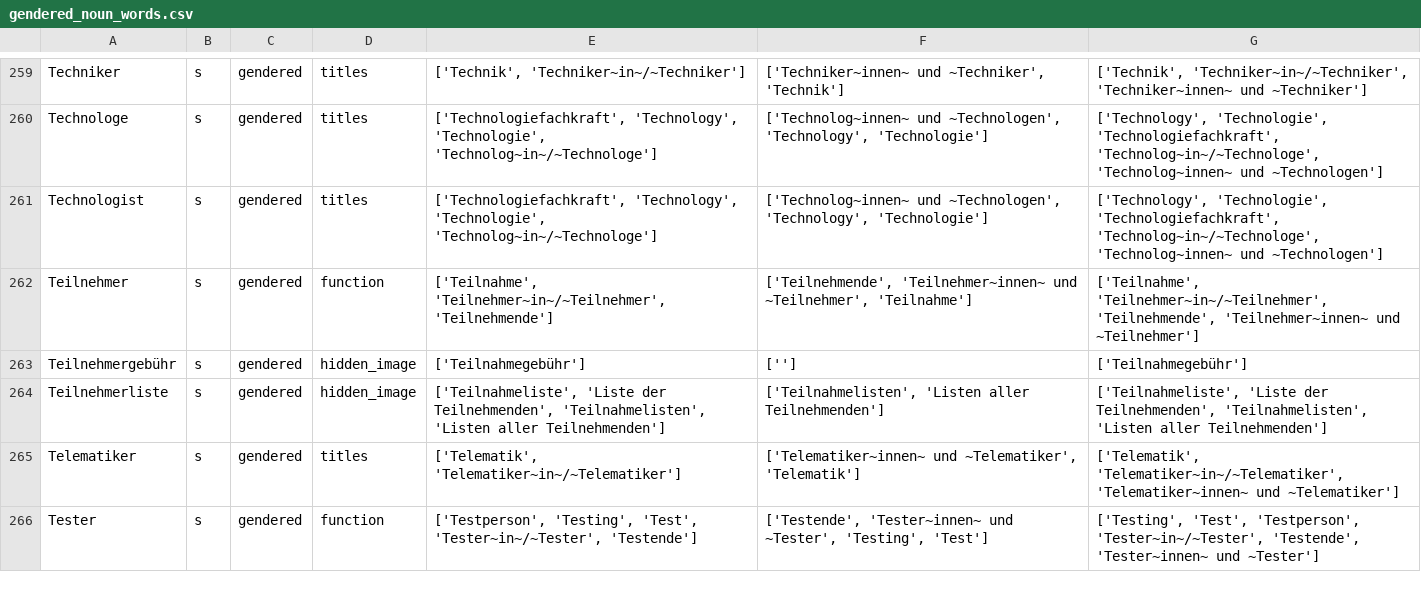
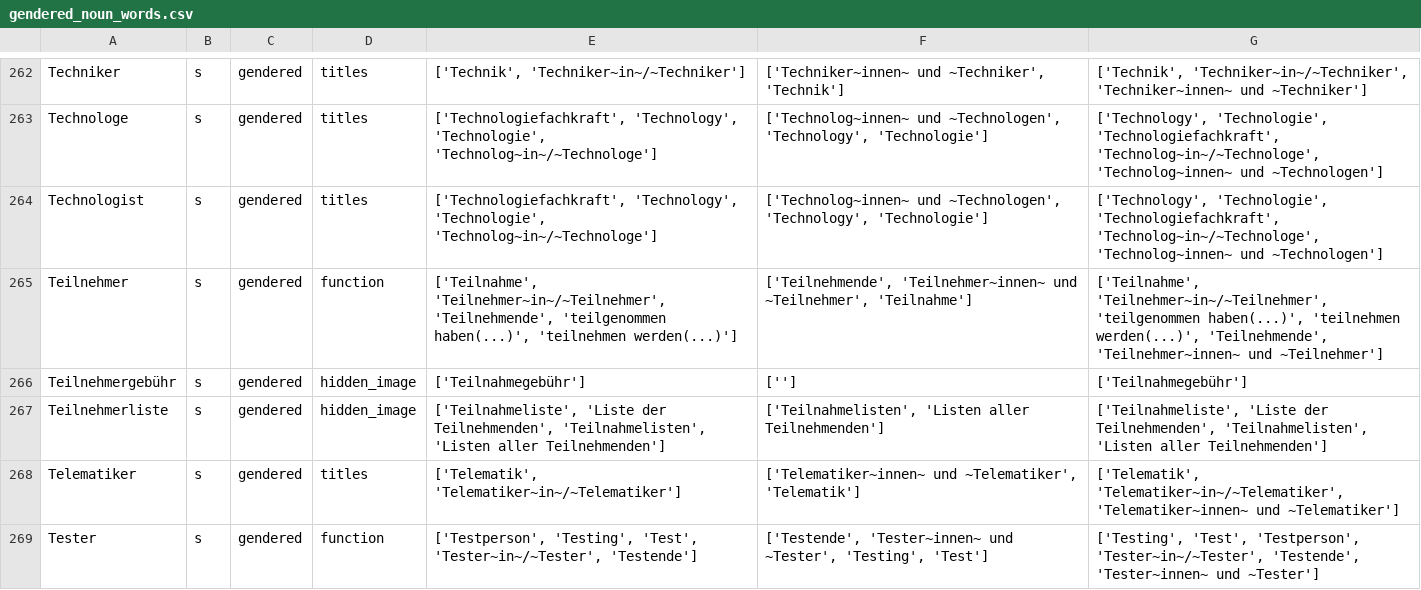
Before and after one commit to witty-works/nlp_api, a CSV file: training_data/de-DE/gendered_noun_words.csv, drawn as a sheet; only a part is shown, gaps mark what is left out; the diff covers the shown part only.

```diff
--- a/training_data/de-DE/gendered_noun_words.csv
+++ b/training_data/de-DE/gendered_noun_words.csv
@@ -261,3 +264,3 @@ Technologe,s,gendered,titles,"['Technologiefachkraft', 'Technology', 'Technologi
 Technologist,s,gendered,titles,"['Technologiefachkraft', 'Technology', 'Technologie', 'Technolog~in~/~Technologe']","['Technolog~innen~ und ~Technologen', 'Technology', 'Technologie']","['Technology', 'Technologie', 'Technologiefachkraft', 'Technolog~in~/~Technologe', 'Technolog~innen~ und ~Technologen']"
-Teilnehmer,s,gendered,function,"['Teilnahme', 'Teilnehmer~in~/~Teilnehmer', 'Teilnehmende']","['Teilnehmende', 'Teilnehmer~innen~ und ~Teilnehmer', 'Teilnahme']","['Teilnahme', 'Teilnehmer~in~/~Teilnehmer', 'Teilnehmende', 'Teilnehmer~innen~ und ~Teilnehmer']"
+Teilnehmer,s,gendered,function,"['Teilnahme', 'Teilnehmer~in~/~Teilnehmer', 'Teilnehmende', 'teilgenommen haben(...)', 'teilnehmen werden(...)']","['Teilnehmende', 'Teilnehmer~innen~ und ~Teilnehmer', 'Teilnahme']","['Teilnahme', 'Teilnehmer~in~/~Teilnehmer', 'teilgenommen haben(...)', 'teilnehmen werden(...)', 'Teilnehmende', 'Teilnehmer~innen~ und ~Teilnehmer']"
 Teilnehmergebühr,s,gendered,hidden_image,['Teilnahmegebühr'],[''],['Teilnahmegebühr']
```
Also changed, not shown: 4 added rows elsewhere in this file, training_data/de-DE/abbreviations.csv, training_data/de-DE/style_sentences.csv, 5 other files.
